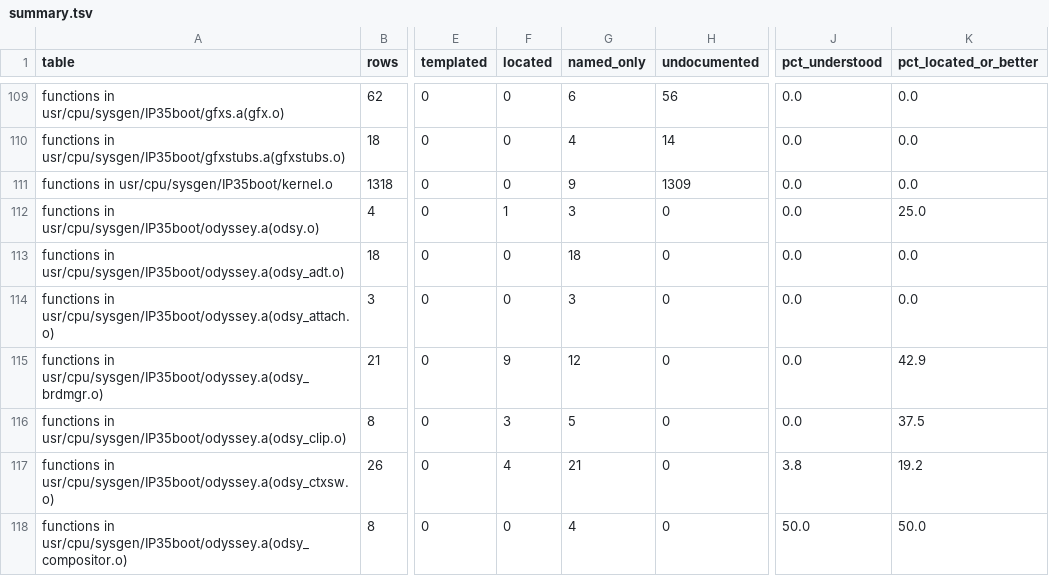
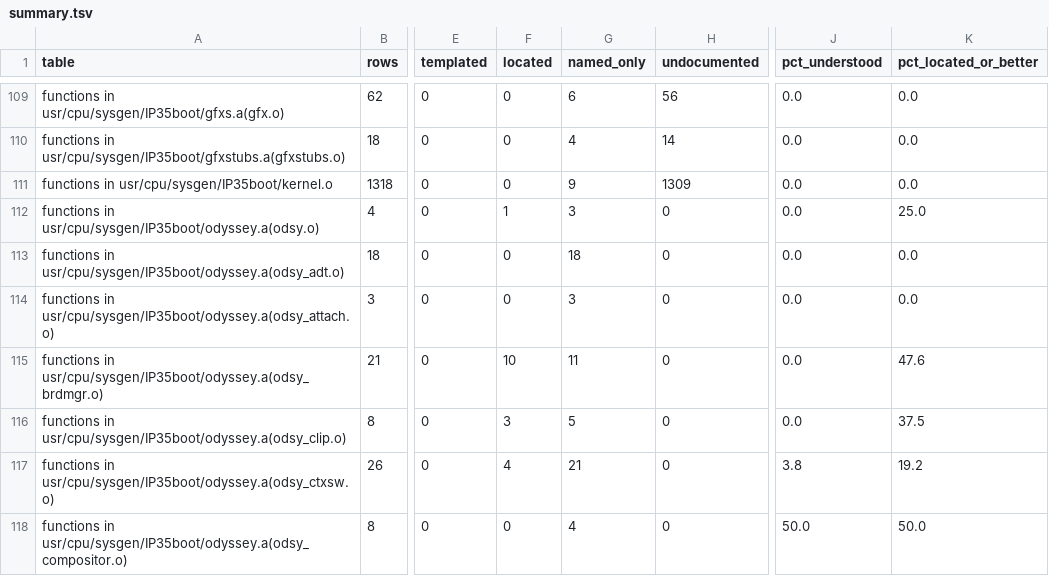
Before and after one commit to jamesbraid/odsy, a TSV file: docs/inventory/summary.tsv, drawn as a sheet; only a part is shown, gaps mark what is left out; the diff covers the shown part only; the diff names each change by its address in the sheet, - before the commit and + after, or states it on an @@ line.

```diff
--- a/docs/inventory/summary.tsv
+++ b/docs/inventory/summary.tsv
-F115 (located): 9
+F115 (located): 10
-G115 (named_only): 12
+G115 (named_only): 11
-K115 (pct_located_or_better): 42.9
+K115 (pct_located_or_better): 47.6
```
Also changed, not shown: 22 edited cells elsewhere in this file, 3 other files.
